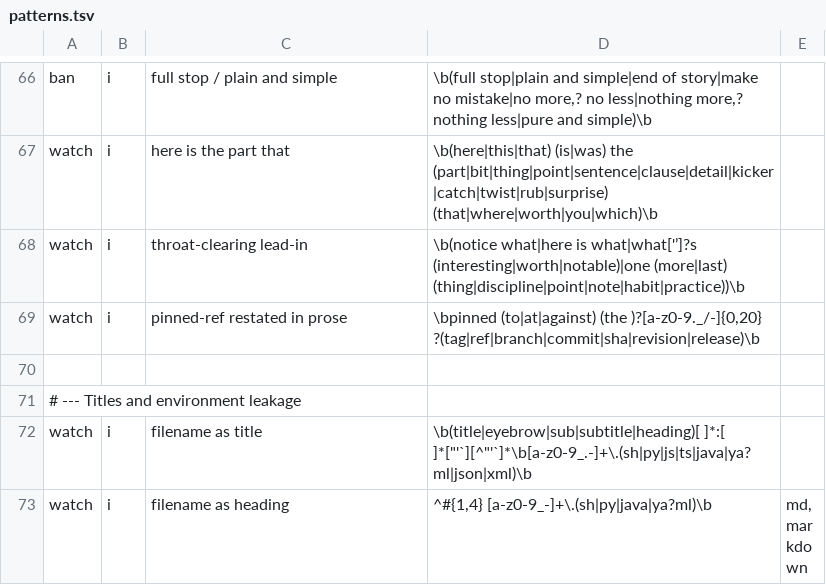
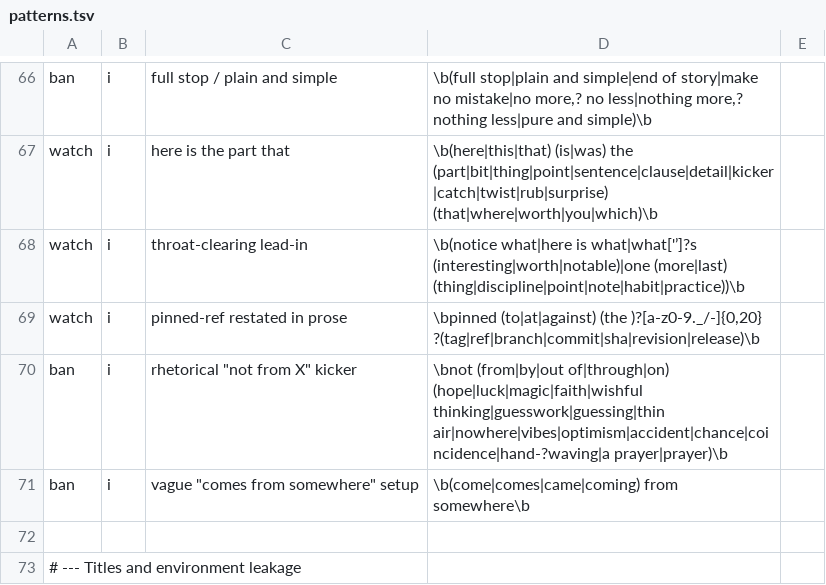
Before and after one commit to patterncatalyst/lgtm-skills, a TSV file: skills/lgtm-professional-voice/scripts/patterns.tsv, drawn as a sheet; only a part is shown, gaps mark what is left out; the shorter side is filled out with more unchanged rows; the diff names each change by its address in the sheet, - before the commit and + after, or states it on an @@ line.

Commit message:
feat(lgtm-professional-voice): flag editorializing 'not from X' kickers + 'comes from somewhere' setup (#79)
Rule 9 extension: two ban-tier scanner rows for the vague-origin setup plus
rhetorical kicker pair (e.g. "trust has to come from somewhere ... not from
hope"). Tested: catches the kicker family (hope/luck/magic/accident/thin air)
and 'comes from somewhere', leaves legit 'not from the cache' alone.

```diff
--- a/skills/lgtm-professional-voice/scripts/patterns.tsv
+++ b/skills/lgtm-professional-voice/scripts/patterns.tsv
+row 70: ban | i | rhetorical "not from X" kicker | \bnot (from|by|out of|through|on) (hope|luck|magic|faith|wishful thinking|guesswork|guessing|thin air|nowhere|vibes|optimism|accident|chance|coincidence|hand-?waving|a prayer|prayer)\b
+row 71: ban | i | vague "comes from somewhere" setup | \b(come|comes|came|coming) from somewhere\b
```
Also changed, not shown: 1 other file.
